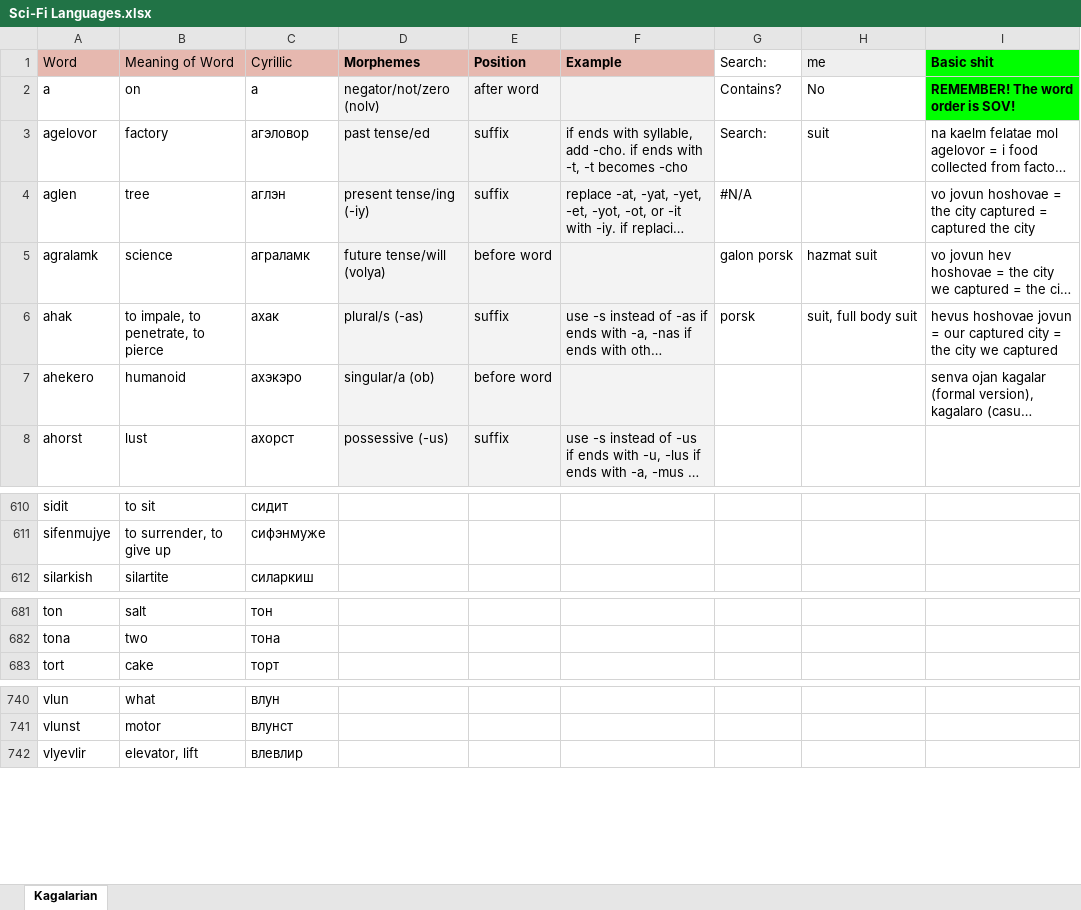
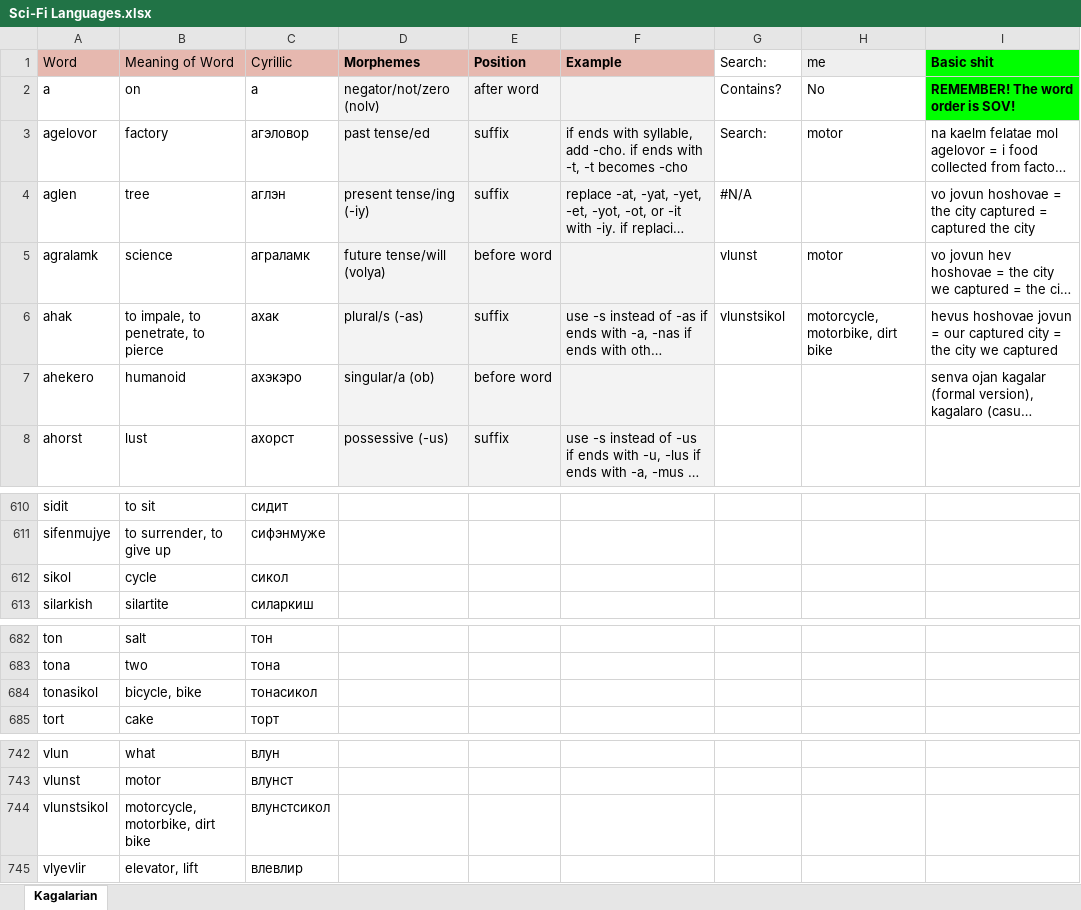
Before and after one commit to Oneo64/Starlattice, an Excel workbook: Conlangs/Sci-Fi Languages.xlsx, sheet Kagalarian, drawn as a sheet; only a part is shown, gaps mark what is left out; long unchanged cells end in …; values as stored, in another font and other column widths than the file's, no borders; charts and pictures not drawn; the diff names each change by its address in the sheet, - before the commit and + after, or states it on an @@ line.

Commit message:
Update Sci-Fi Languages.xlsx

```diff
--- a/Conlangs/Sci-Fi Languages.xlsx (sheet Kagalarian)
+++ b/Conlangs/Sci-Fi Languages.xlsx (sheet Kagalarian)
-H3 (me): suit
+H3 (me): motor
-G5 (Search:): galon porsk
+G5 (Search:): vlunst
-H5 (me): hazmat suit
+H5 (me): motor
-G6 (Search:): porsk
+G6 (Search:): vlunstsikol
-H6 (me): suit, full body suit
+H6 (me): motorcycle, motorbike, dirt bike
+row 612: sikol | cycle | сикол
+row 684: tonasikol | bicycle, bike | тонасикол
+row 744: vlunstsikol | motorcycle, motorbike, dirt bike | влунстсикол
```
